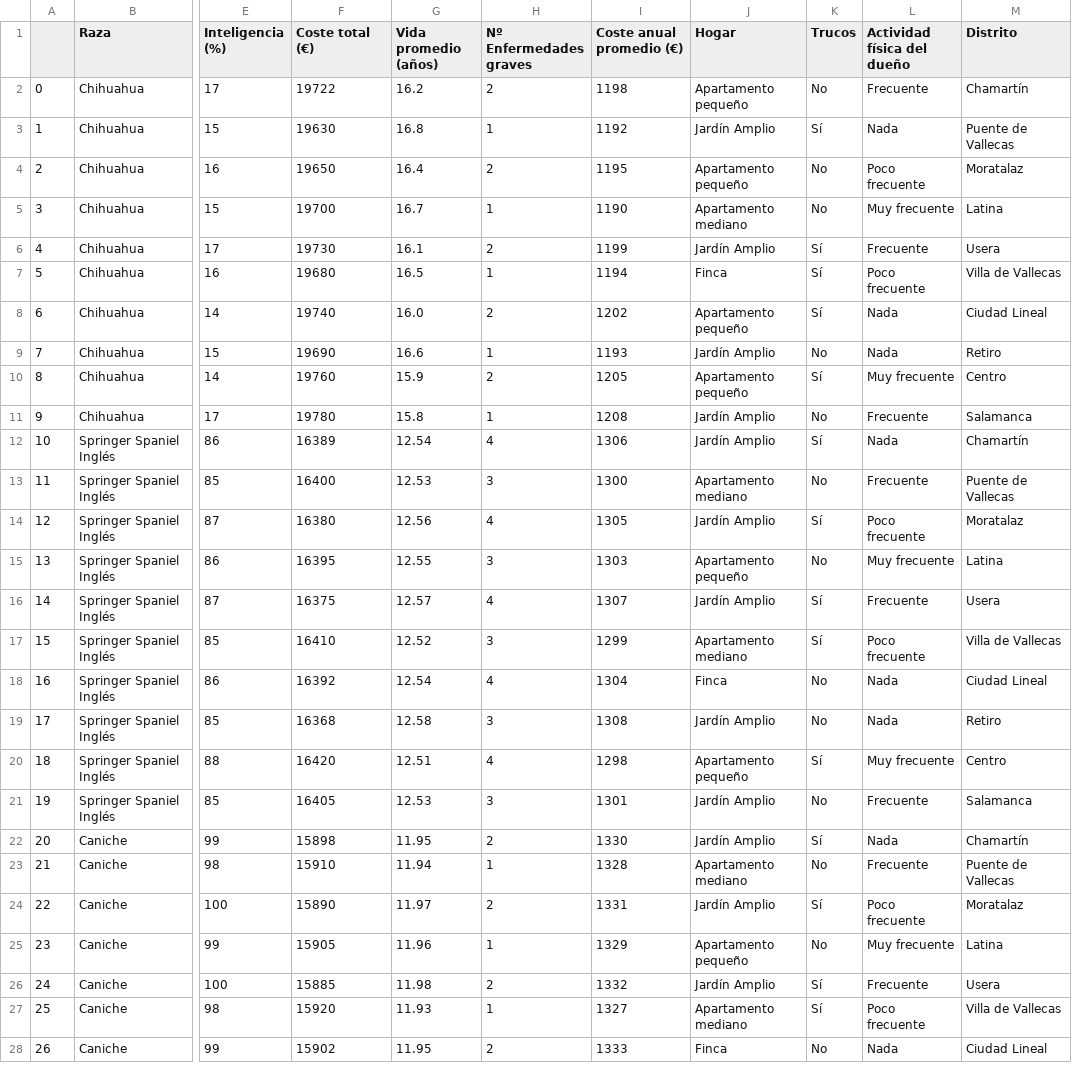
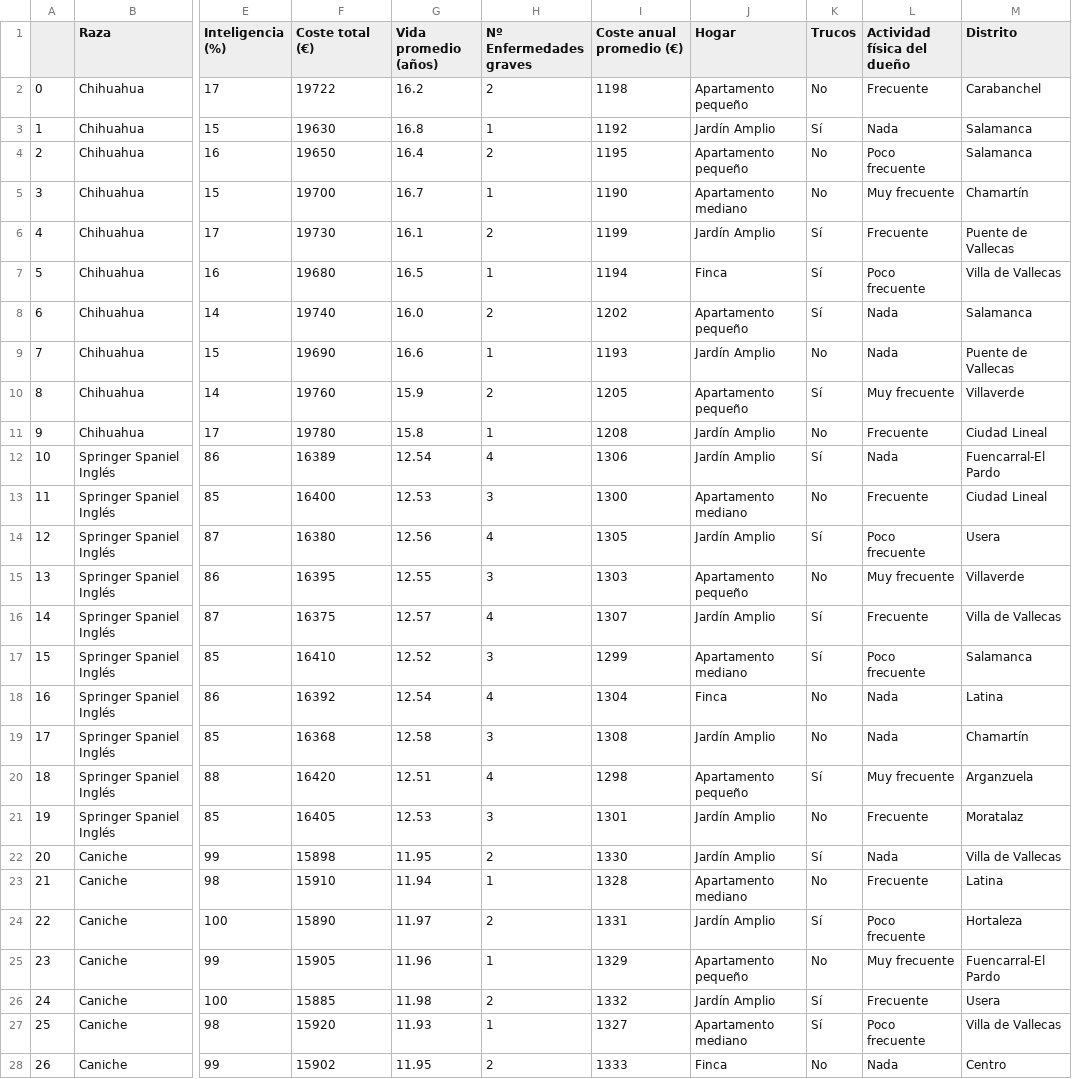
Before and after one commit to Reissuji/petproject, a CSV file: Dataset_Completo.csv, drawn as a sheet; only a part is shown, gaps mark what is left out; the diff covers the shown part only; the diff names each change by its address in the sheet, - before the commit and + after, or states it on an @@ line.

Commit message:
Nueva actualización csv Dataset_Completo incluyendo ajuste proporciones distritos

```diff
--- a/Dataset_Completo.csv
+++ b/Dataset_Completo.csv
-M2 (Distrito): Chamartín
+M2 (Distrito): Carabanchel
-M3 (Distrito): Puente de Vallecas
+M3 (Distrito): Salamanca
-M4 (Distrito): Moratalaz
+M4 (Distrito): Salamanca
-M5 (Distrito): Latina
+M5 (Distrito): Chamartín
-M6 (Distrito): Usera
+M6 (Distrito): Puente de Vallecas
-M8 (Distrito): Ciudad Lineal
+M8 (Distrito): Salamanca
-M9 (Distrito): Retiro
+M9 (Distrito): Puente de Vallecas
-M10 (Distrito): Centro
+M10 (Distrito): Villaverde
-M11 (Distrito): Salamanca
+M11 (Distrito): Ciudad Lineal
-M12 (Distrito): Chamartín
+M12 (Distrito): Fuencarral-El Pardo
-M13 (Distrito): Puente de Vallecas
+M13 (Distrito): Ciudad Lineal
-M14 (Distrito): Moratalaz
+M14 (Distrito): Usera
-M15 (Distrito): Latina
+M15 (Distrito): Villaverde
-M16 (Distrito): Usera
+M16 (Distrito): Villa de Vallecas
-M17 (Distrito): Villa de Vallecas
+M17 (Distrito): Salamanca
-M18 (Distrito): Ciudad Lineal
+M18 (Distrito): Latina
-M19 (Distrito): Retiro
+M19 (Distrito): Chamartín
-M20 (Distrito): Centro
+M20 (Distrito): Arganzuela
-M21 (Distrito): Salamanca
+M21 (Distrito): Moratalaz
-M22 (Distrito): Chamartín
+M22 (Distrito): Villa de Vallecas
-M23 (Distrito): Puente de Vallecas
+M23 (Distrito): Latina
-M24 (Distrito): Moratalaz
+M24 (Distrito): Hortaleza
-M25 (Distrito): Latina
+M25 (Distrito): Fuencarral-El Pardo
-M28 (Distrito): Ciudad Lineal
+M28 (Distrito): Centro
```
Also changed, not shown: 176 edited cells elsewhere in this file.
